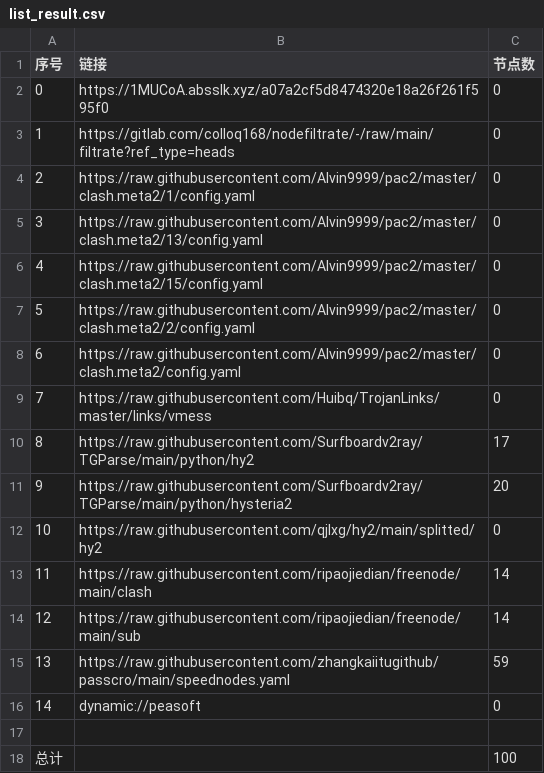
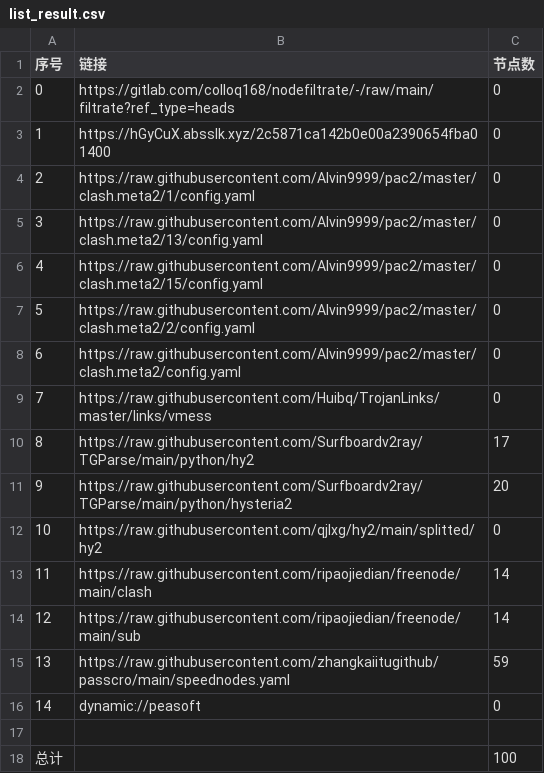
Before and after one commit to xlh001/AutoMergePublicNodes, a CSV file: list_result.csv, drawn as a sheet.

```diff
--- a/list_result.csv
+++ b/list_result.csv
@@ -1,4 +1,4 @@
 序号,链接,节点数
-0,https://1MUCoA.absslk.xyz/a07a2cf5d8474320e18a26f261f595f0,0
-1,https://gitlab.com/colloq168/nodefiltrate/-/raw/main/filtrate?ref_type=heads,0
+0,https://gitlab.com/colloq168/nodefiltrate/-/raw/main/filtrate?ref_type=heads,0
+1,https://hGyCuX.absslk.xyz/2c5871ca142b0e00a2390654fba01400,0
 2,https://raw.githubusercontent.com/Alvin9999/pac2/master/clash.meta2/1/config.yaml,0
```
Also changed, not shown: 3 other files.
